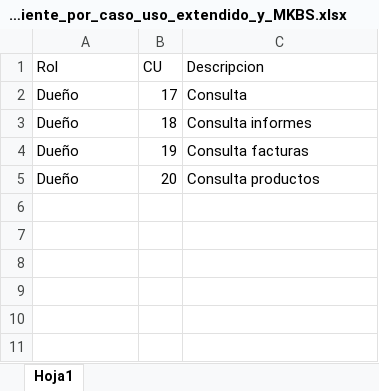
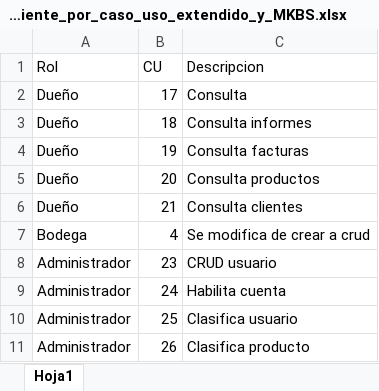
Before and after one commit to senaceet/proyecto-sicloud, an Excel workbook: 02-Diseño/01-UML/01-Caso_de_Uso_y_Caso_de_Uso_Extendido/Caso_de_uso_v2/Pendiente_por_caso_uso_extendido_y_MKBS.xlsx, sheet Hoja1, drawn as a sheet; values as stored, in another font and other column widths than the file's, no borders; the diff names each change by its address in the sheet, - before the commit and + after, or states it on an @@ line.

```diff
--- a/02-Diseño/01-UML/01-Caso_de_Uso_y_Caso_de_Uso_Extendido/Caso_de_uso_v2/Pendiente_por_caso_uso_extendido_y_MKBS.xlsx (sheet Hoja1)
+++ b/02-Diseño/01-UML/01-Caso_de_Uso_y_Caso_de_Uso_Extendido/Caso_de_uso_v2/Pendiente_por_caso_uso_extendido_y_MKBS.xlsx (sheet Hoja1)
+row 6: Dueño | 21 | Consulta clientes
+row 7: Bodega | 4 | Se modifica de crear a crud
+row 8: Administrador | 23 | CRUD usuario
+row 9: Administrador | 24 | Habilita cuenta
+row 10: Administrador | 25 | Clasifica usuario
+row 11: Administrador | 26 | Clasifica producto
```
Also changed, not shown: 14 other files.
